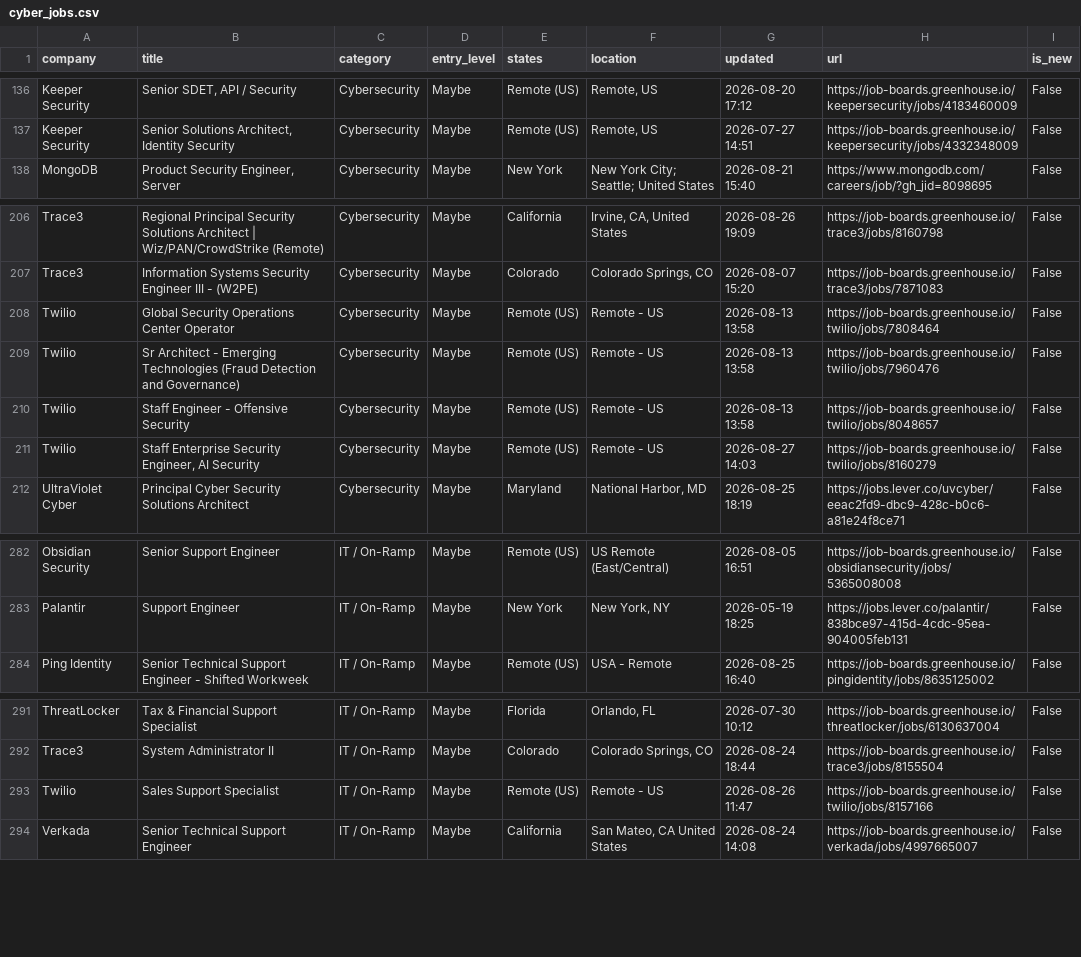
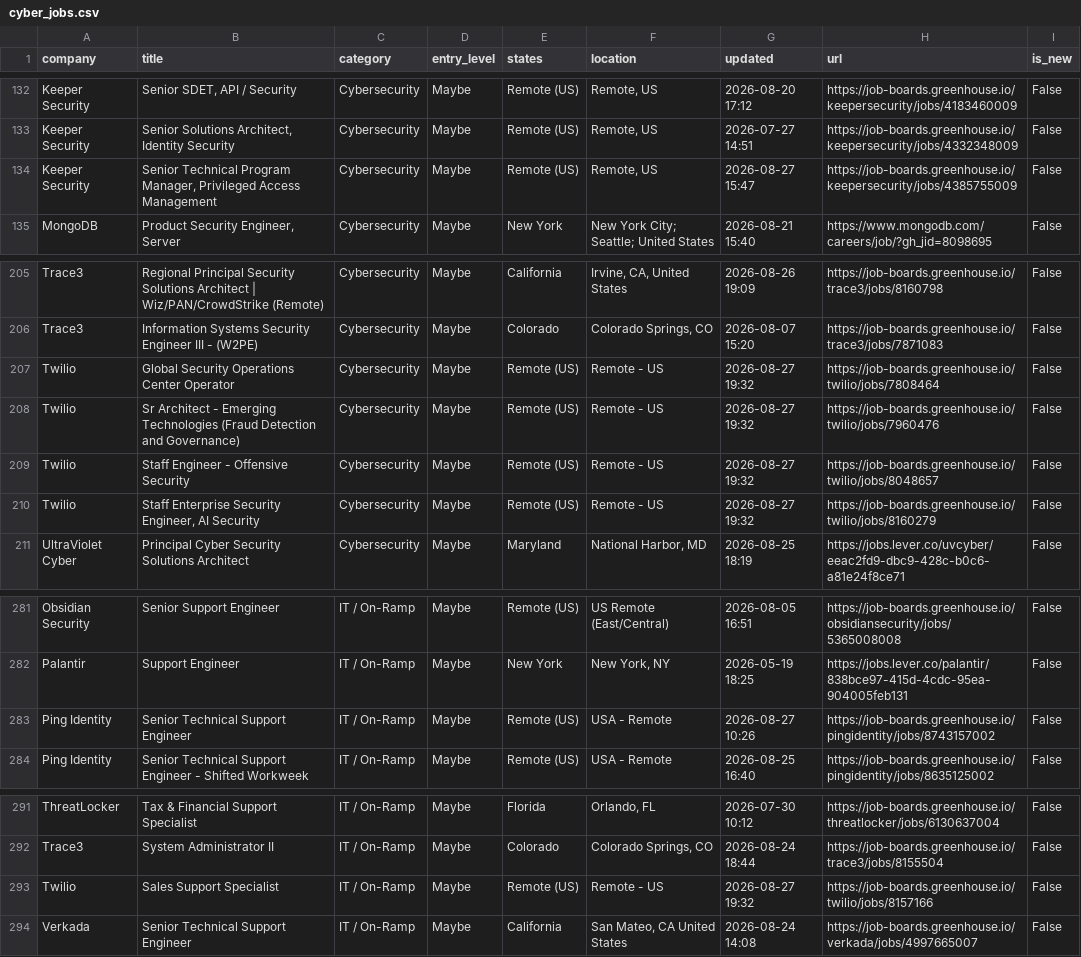
Before and after one commit to bikloz50/cybersecurity-job-tracker, a CSV file: cyber_jobs.csv, drawn as a sheet; only a part is shown, gaps mark what is left out; the diff covers the shown part only.

```diff
--- a/cyber_jobs.csv
+++ b/cyber_jobs.csv
@@ -137,2 +133,3 @@ Keeper Security,"Senior SDET, API / Security",Cybersecurity,Maybe,Remote (US),"R
 Keeper Security,"Senior Solutions Architect, Identity Security",Cybersecurity,Maybe,Remote (US),"Remote, US",2026-07-27 14:51,https://job-boards.greenhouse.io/keepersecurity/jobs/4332348009,False
+Keeper Security,"Senior Technical Program Manager, Privileged Access Management",Cybersecurity,Maybe,Remote (US),"Remote, US",2026-08-27 15:47,https://job-boards.greenhouse.io/keepersecurity/jobs/4385755009,False
 MongoDB,"Product Security Engineer, Server",Cybersecurity,Maybe,New York,New York City; Seattle; United States,2026-08-21 15:40,https://www.mongodb.com/careers/job/?gh_jid=8098695,False
@@ -207,6 +206,6 @@ Trace3,Regional Principal Security Solutions Architect | Wiz/PAN/CrowdStrike (Re
 Trace3,Information Systems Security Engineer III - (W2PE),Cybersecurity,Maybe,Colorado,"Colorado Springs, CO",2026-08-07 15:20,https://job-boards.greenhouse.io/trace3/jobs/7871083,False
-Twilio,Global Security Operations Center Operator,Cybersecurity,Maybe,Remote (US),Remote - US,2026-08-13 13:58,https://job-boards.greenhouse.io/twilio/jobs/7808464,False
-Twilio,Sr Architect - Emerging Technologies (Fraud Detection and Governance),Cybersecurity,Maybe,Remote (US),Remote - US,2026-08-13 13:58,https://job-boards.greenhouse.io/twilio/jobs/7960476,False
-Twilio,Staff Engineer - Offensive Security,Cybersecurity,Maybe,Remote (US),Remote - US,2026-08-13 13:58,https://job-boards.greenhouse.io/twilio/jobs/8048657,False
-Twilio,"Staff Enterprise Security Engineer, AI Security",Cybersecurity,Maybe,Remote (US),Remote - US,2026-08-27 14:03,https://job-boards.greenhouse.io/twilio/jobs/8160279,False
+Twilio,Global Security Operations Center Operator,Cybersecurity,Maybe,Remote (US),Remote - US,2026-08-27 19:32,https://job-boards.greenhouse.io/twilio/jobs/7808464,False
+Twilio,Sr Architect - Emerging Technologies (Fraud Detection and Governance),Cybersecurity,Maybe,Remote (US),Remote - US,2026-08-27 19:32,https://job-boards.greenhouse.io/twilio/jobs/7960476,False
+Twilio,Staff Engineer - Offensive Security,Cybersecurity,Maybe,Remote (US),Remote - US,2026-08-27 19:32,https://job-boards.greenhouse.io/twilio/jobs/8048657,False
+Twilio,"Staff Enterprise Security Engineer, AI Security",Cybersecurity,Maybe,Remote (US),Remote - US,2026-08-27 19:32,https://job-boards.greenhouse.io/twilio/jobs/8160279,False
 UltraViolet Cyber,Principal Cyber Security Solutions Architect,Cybersecurity,Maybe,Maryland,"National Harbor, MD",2026-08-25 18:19,https://jobs.lever.co/uvcyber/eeac2fd9-dbc9-428c-b0c6-a81e24f8ce71,False
@@ -283,2 +282,3 @@ Obsidian Security,Senior Support Engineer,IT / On-Ramp,Maybe,Remote (US),US Remo
 Palantir,Support Engineer,IT / On-Ramp,Maybe,New York,"New York, NY",2026-05-19 18:25,https://jobs.lever.co/palantir/838bce97-415d-4cdc-95ea-904005feb131,False
+Ping Identity,Senior Technical Support Engineer,IT / On-Ramp,Maybe,Remote (US),USA - Remote,2026-08-27 10:26,https://job-boards.greenhouse.io/pingidentity/jobs/8743157002,False
 Ping Identity,Senior Technical Support Engineer - Shifted Workweek,IT / On-Ramp,Maybe,Remote (US),USA - Remote,2026-08-25 16:40,https://job-boards.greenhouse.io/pingidentity/jobs/8635125002,False
@@ -292,3 +292,3 @@ ThreatLocker,Tax & Financial Support Specialist,IT / On-Ramp,Maybe,Florida,"Orla
 Trace3,System Administrator II,IT / On-Ramp,Maybe,Colorado,"Colorado Springs, CO",2026-08-24 18:44,https://job-boards.greenhouse.io/trace3/jobs/8155504,False
-Twilio,Sales Support Specialist,IT / On-Ramp,Maybe,Remote (US),Remote - US,2026-08-26 11:47,https://job-boards.greenhouse.io/twilio/jobs/8157166,False
+Twilio,Sales Support Specialist,IT / On-Ramp,Maybe,Remote (US),Remote - US,2026-08-27 19:32,https://job-boards.greenhouse.io/twilio/jobs/8157166,False
 Verkada,Senior Technical Support Engineer,IT / On-Ramp,Maybe,California,"San Mateo, CA United States",2026-08-24 14:08,https://job-boards.greenhouse.io/verkada/jobs/4997665007,False
```
Also changed, not shown: 4 added rows, 6 removed rows, 1 moved row and 1 edited cell elsewhere in this file, 3 other files.
